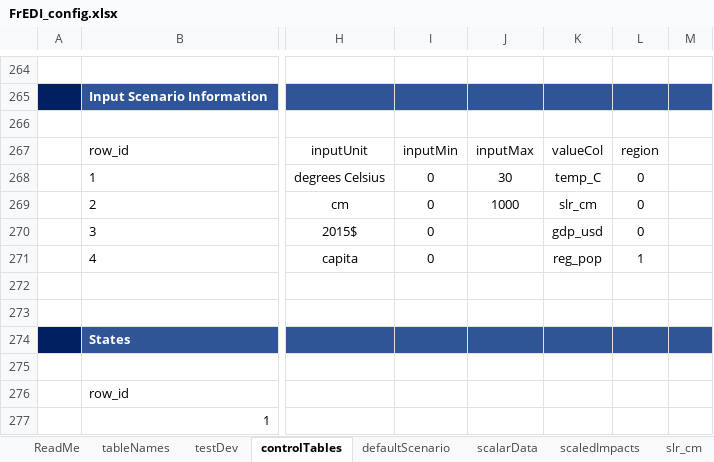
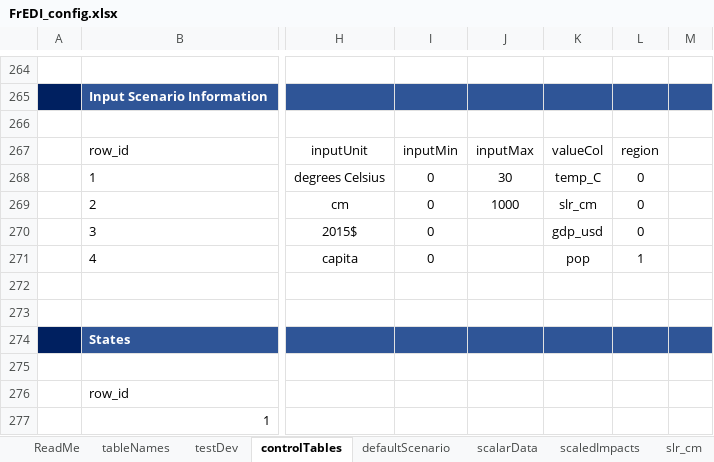
Before and after one commit to USEPA/FrEDI_Data, an Excel workbook: inst/extdata/FrEDI_config.xlsx, sheet controlTables, drawn as a sheet; only a part is shown, gaps mark what is left out; values as stored, in another font and other column widths than the file's, no borders; conditional formats and table styles not drawn; the diff names each change by its address in the sheet, - before the commit and + after, or states it on an @@ line.

Commit message:
Update config file
Updated population input column names

```diff
--- a/inst/extdata/FrEDI_config.xlsx (sheet controlTables)
+++ b/inst/extdata/FrEDI_config.xlsx (sheet controlTables)
-K271: reg_pop
+K271: pop
```
